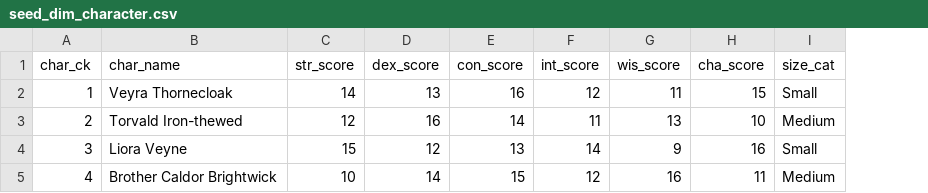
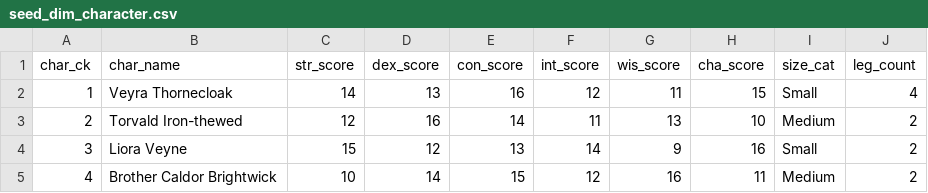
Before and after one commit to nschaefer1/jockle, a CSV file: sql/csv_seeds/seed_dim_character.csv, drawn as a sheet; the diff names each change by its address in the sheet, - before the commit and + after, or states it on an @@ line.

Commit message:
Feat: added leg functionality - Added additional step to PATCH API request to take into account characters with more than three legs - Added quad-scaling to the carry_cap data.json - Added the leg_counts to the initial seeding in the DB manager - Added two columns to the dimension table - Added to the seeding table for a 4-legged example

```diff
--- a/sql/csv_seeds/seed_dim_character.csv
+++ b/sql/csv_seeds/seed_dim_character.csv
+column J (leg_count), rows 2-5: 4 | 2 | 2 | 2
```
Also changed, not shown: 4 other files.
